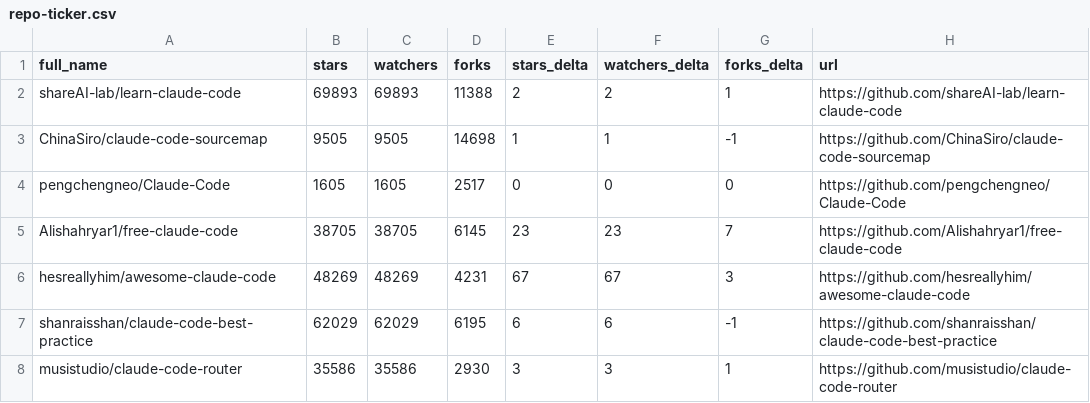
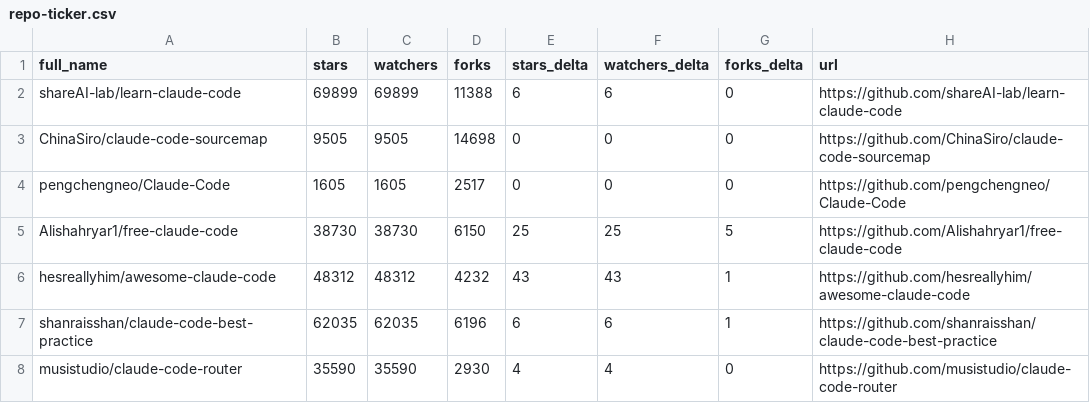
Before and after one commit to nothingtosurprise/awesome-claude-code, a CSV file: data/repo-ticker.csv, drawn as a sheet; only a part is shown; the diff covers the shown part only.

```diff
--- a/data/repo-ticker.csv
+++ b/data/repo-ticker.csv
@@ -1,8 +1,8 @@
 full_name,stars,watchers,forks,stars_delta,watchers_delta,forks_delta,url
-shareAI-lab/learn-claude-code,69893,69893,11388,2,2,1,https://github.com/shareAI-lab/learn-claude-code
-ChinaSiro/claude-code-sourcemap,9505,9505,14698,1,1,-1,https://github.com/ChinaSiro/claude-code-sourcemap
+shareAI-lab/learn-claude-code,69899,69899,11388,6,6,0,https://github.com/shareAI-lab/learn-claude-code
+ChinaSiro/claude-code-sourcemap,9505,9505,14698,0,0,0,https://github.com/ChinaSiro/claude-code-sourcemap
 pengchengneo/Claude-Code,1605,1605,2517,0,0,0,https://github.com/pengchengneo/Claude-Code
-Alishahryar1/free-claude-code,38705,38705,6145,23,23,7,https://github.com/Alishahryar1/free-claude-code
-hesreallyhim/awesome-claude-code,48269,48269,4231,67,67,3,https://github.com/hesreallyhim/awesome-claude-code
-shanraisshan/claude-code-best-practice,62029,62029,6195,6,6,-1,https://github.com/shanraisshan/claude-code-best-practice
-musistudio/claude-code-router,35586,35586,2930,3,3,1,https://github.com/musistudio/claude-code-router
+Alishahryar1/free-claude-code,38730,38730,6150,25,25,5,https://github.com/Alishahryar1/free-claude-code
+hesreallyhim/awesome-claude-code,48312,48312,4232,43,43,1,https://github.com/hesreallyhim/awesome-claude-code
+shanraisshan/claude-code-best-practice,62035,62035,6196,6,6,1,https://github.com/shanraisshan/claude-code-best-practice
+musistudio/claude-code-router,35590,35590,2930,4,4,0,https://github.com/musistudio/claude-code-router
```
Also changed, not shown: 3 added rows, 3 removed rows and 120 edited cells elsewhere in this file, 4 other files.
